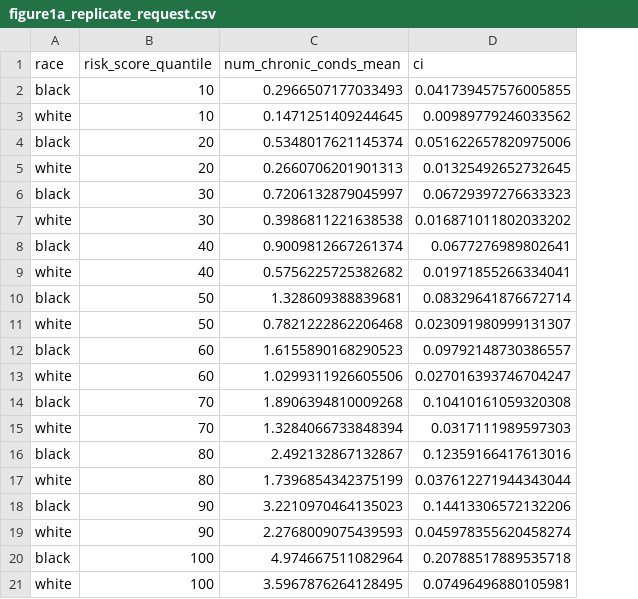
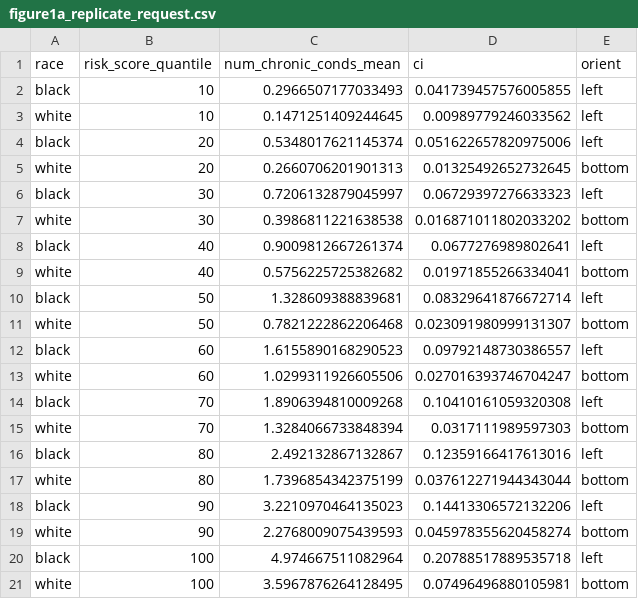
Before and after one commit to kawilliams/bias-visualizations, a CSV file: data/figure1a_replicate_request.csv, drawn as a sheet; the diff names each change by its address in the sheet, - before the commit and + after, or states it on an @@ line.

```diff
--- a/data/figure1a_replicate_request.csv
+++ b/data/figure1a_replicate_request.csv
+column E (orient), rows 2-21: left | left | left | bottom | left | bottom | left | bottom | left | bottom | left | bottom | left | bottom | left | bottom | left | bottom | left | bottom
```
Also changed, not shown: 2 other files.
